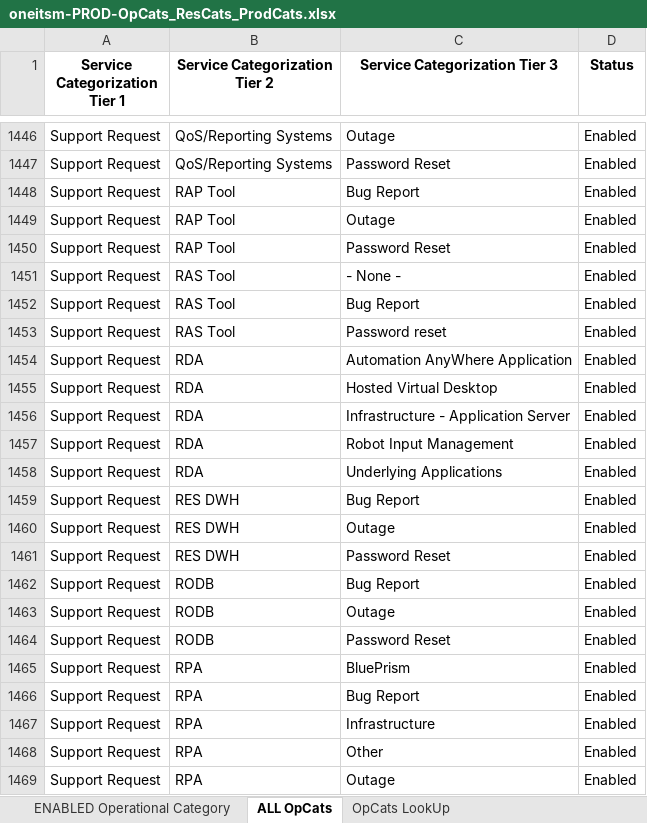
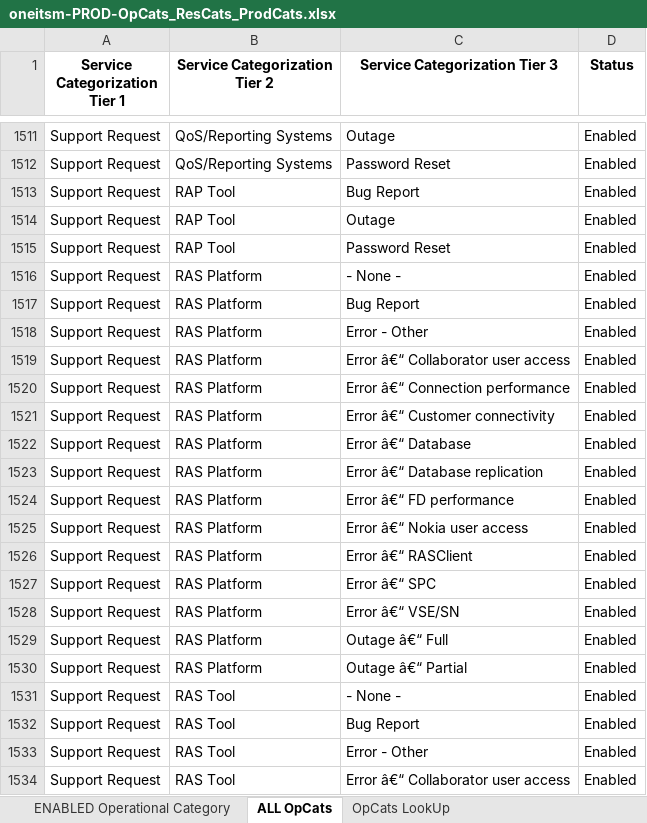
Before and after one commit to tabs11/login_example, an Excel workbook: Prod_Cats/oneitsm-PROD-OpCats_ResCats_ProdCats.xlsx, sheet ALL OpCats, drawn as a sheet; only a part is shown, gaps mark what is left out; the shorter side is filled out with more unchanged rows; values as stored, in another font and other column widths than the file's, no borders; the diff covers the shown part only; the diff names each change by its address in the sheet, - before the commit and + after, or states it on an @@ line.

```diff
--- a/Prod_Cats/oneitsm-PROD-OpCats_ResCats_ProdCats.xlsx (sheet ALL OpCats)
+++ b/Prod_Cats/oneitsm-PROD-OpCats_ResCats_ProdCats.xlsx (sheet ALL OpCats)
+row 1516: Support Request | RAS Platform | - None - | Enabled
+row 1517: Support Request | RAS Platform | Bug Report | Enabled
+row 1518: Support Request | RAS Platform | Error - Other | Enabled
+row 1519: Support Request | RAS Platform | Error â€“ Collaborator user access | Enabled
+row 1520: Support Request | RAS Platform | Error â€“ Connection performance | Enabled
+row 1521: Support Request | RAS Platform | Error â€“ Customer connectivity | Enabled
+row 1522: Support Request | RAS Platform | Error â€“ Database | Enabled
+row 1523: Support Request | RAS Platform | Error â€“ Database replication | Enabled
+row 1524: Support Request | RAS Platform | Error â€“ FD performance | Enabled
+row 1525: Support Request | RAS Platform | Error â€“ Nokia user access | Enabled
+row 1526: Support Request | RAS Platform | Error â€“ RASClient | Enabled
+row 1527: Support Request | RAS Platform | Error â€“ SPC | Enabled
+row 1528: Support Request | RAS Platform | Error â€“ VSE/SN | Enabled
+row 1529: Support Request | RAS Platform | Outage â€“ Full | Enabled
+row 1530: Support Request | RAS Platform | Outage â€“ Partial | Enabled
+row 1533: Support Request | RAS Tool | Error - Other | Enabled
+row 1534: Support Request | RAS Tool | Error â€“ Collaborator user access | Enabled
```
Also changed, not shown: 122 added rows, 46 removed rows and 2 edited cells elsewhere in this sheet, sheet OpCats LookUp, sheet ResCats LookUp, sheet ENABLED Operational Category, sheet ProdCats, sheet ENABLED Resolution Category.
